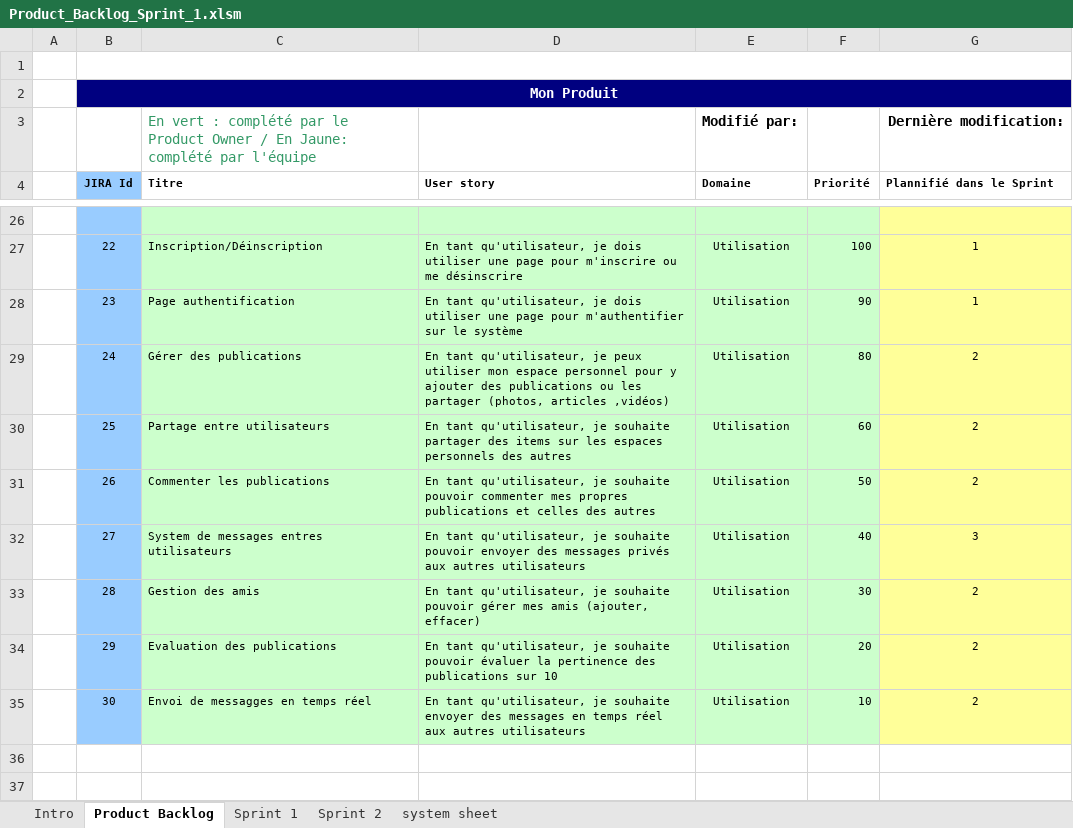
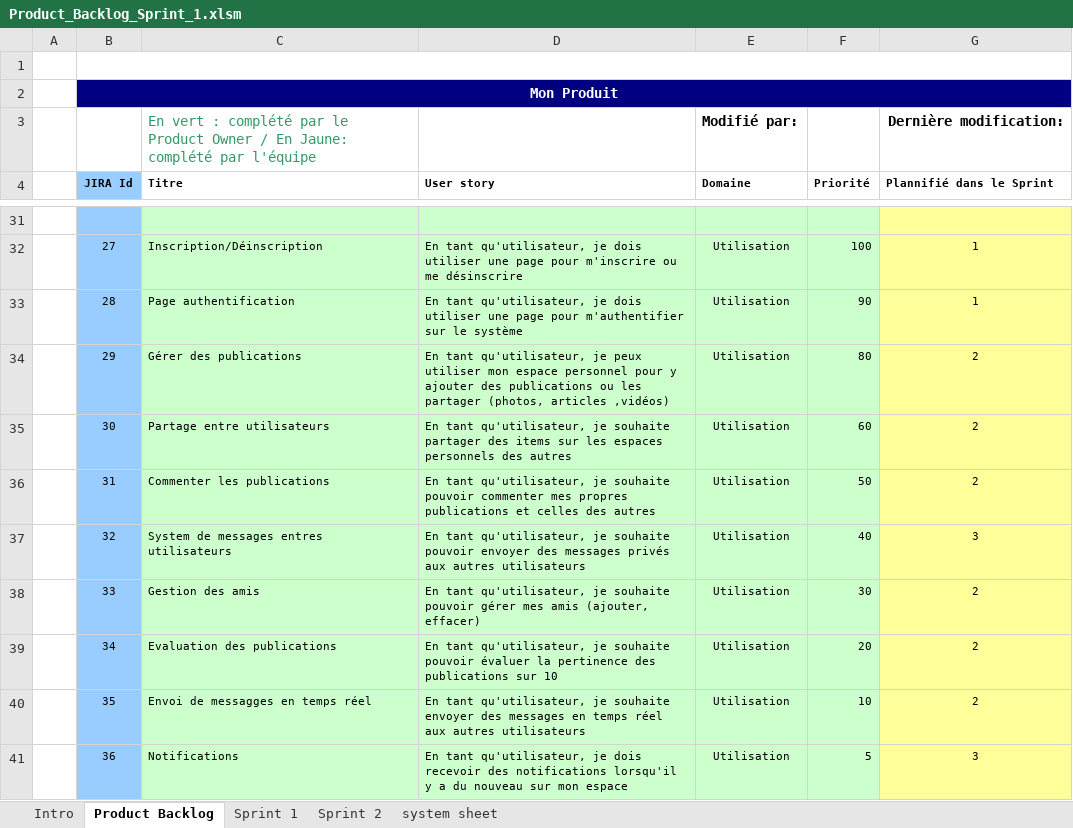
Before and after one commit to maisonneuvegroupe14614/projet_web_2, an Excel workbook: docs/Product_Backlog_Sprint_1.xlsm, sheet Product Backlog, drawn as a sheet; only a part is shown, gaps mark what is left out; values as stored, in another font and other column widths than the file's, no borders; addresses are those after the commit; the diff covers the shown part only; the diff names each change by its address in the sheet, - before the commit and + after, or states it on an @@ line.

```diff
--- a/docs/Product_Backlog_Sprint_1.xlsm (sheet Product Backlog)
+++ b/docs/Product_Backlog_Sprint_1.xlsm (sheet Product Backlog)
-B32 (JIRA Id): 22
+B32 (JIRA Id): 27
-B33 (JIRA Id): 23
+B33 (JIRA Id): 28
-B34 (JIRA Id): 24
+B34 (JIRA Id): 29
-B35 (JIRA Id): 25
+B35 (JIRA Id): 30
-B36 (JIRA Id): 26
+B36 (JIRA Id): 31
-B37 (JIRA Id): 27
+B37 (JIRA Id): 32
-B38 (JIRA Id): 28
+B38 (JIRA Id): 33
-B39 (JIRA Id): 29
+B39 (JIRA Id): 34
-B40 (JIRA Id): 30
+B40 (JIRA Id): 35
+row 41:  | 36 | Notifications | En tant qu'utilisateur, je dois recevoir des notifications lorsqu'il y a du nouveau sur mon espace | Utilisation | 5 | 3
```
Also changed, not shown: 5 added rows and 28 edited cells elsewhere in this sheet, sheet Sprint 1, sheet system sheet, charts or pictures, 16 other files.
